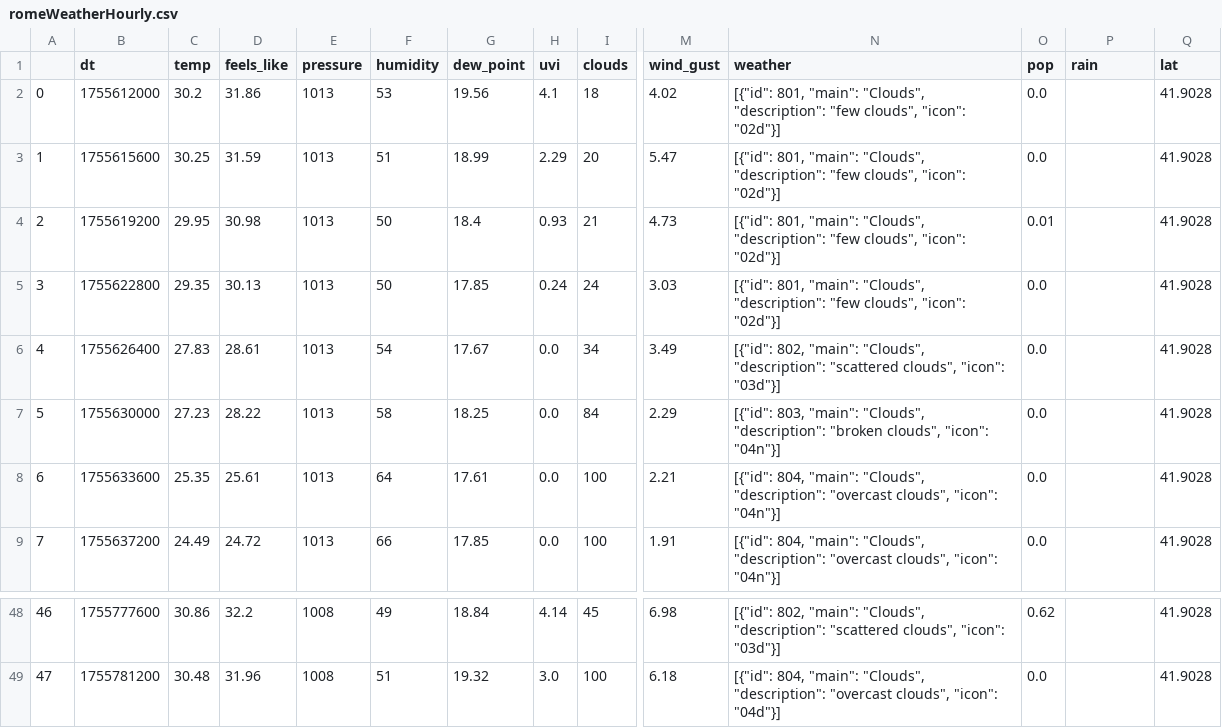
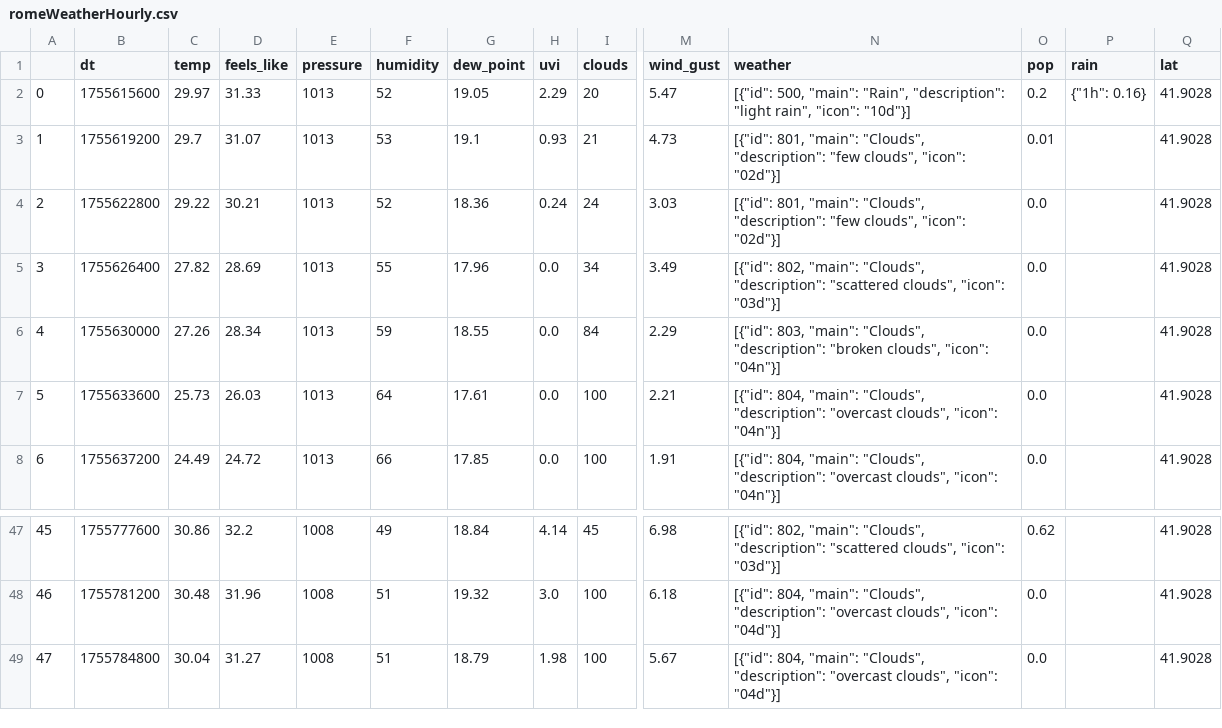
Before and after one commit to Andrii04/Automated-ETL-Pipeline-and-Weather-Data-Analysis, a CSV file: romeWeatherHourly.csv, drawn as a sheet; only a part is shown, gaps mark what is left out; removed rows and columns are numbered as before the commit, all else as after; rows hold the shown columns only; the diff names each change by its address in the sheet, - before the commit and + after, or states it on an @@ line.

```diff
--- a/romeWeatherHourly.csv
+++ b/romeWeatherHourly.csv
-row 2: 0 | 1755612000 | 30.2 | 31.86 | 1013 | 53 | 19.56 | 4.1 | 18 | 4.02 | [{"id": 801, "main": "Clouds", "description": "few clouds", "icon": "02d"}] | 0.0 |  | 41.9028
@@ column A renumbered between rows 2 and 48 @@
-C2 (temp): 30.25
+C2 (temp): 29.97
-D2 (feels_like): 31.59
+D2 (feels_like): 31.33
-F2 (humidity): 51
+F2 (humidity): 52
-G2 (dew_point): 18.99
+G2 (dew_point): 19.05
-N2 (weather): [{"id": 801, "main": "Clouds", "description": "few clouds", "icon": "02d"}]
+N2 (weather): [{"id": 500, "main": "Rain", "description": "light rain", "icon": "10d"}]
-O2 (pop): 0.0
+O2 (pop): 0.2
-P2 (rain): (empty)
+P2 (rain): {"1h": 0.16}
-C3 (temp): 29.95
+C3 (temp): 29.7
-D3 (feels_like): 30.98
+D3 (feels_like): 31.07
-F3 (humidity): 50
+F3 (humidity): 53
-G3 (dew_point): 18.4
+G3 (dew_point): 19.1
-C4 (temp): 29.35
+C4 (temp): 29.22
-D4 (feels_like): 30.13
+D4 (feels_like): 30.21
-F4 (humidity): 50
+F4 (humidity): 52
-G4 (dew_point): 17.85
+G4 (dew_point): 18.36
-C5 (temp): 27.83
+C5 (temp): 27.82
-D5 (feels_like): 28.61
+D5 (feels_like): 28.69
-F5 (humidity): 54
+F5 (humidity): 55
-G5 (dew_point): 17.67
+G5 (dew_point): 17.96
-C6 (temp): 27.23
+C6 (temp): 27.26
-D6 (feels_like): 28.22
+D6 (feels_like): 28.34
-F6 (humidity): 58
+F6 (humidity): 59
-G6 (dew_point): 18.25
+G6 (dew_point): 18.55
-C7 (temp): 25.35
+C7 (temp): 25.73
-D7 (feels_like): 25.61
+D7 (feels_like): 26.03
+row 49: 47 | 1755784800 | 30.04 | 31.27 | 1008 | 51 | 18.79 | 1.98 | 100 | 5.67 | [{"id": 804, "main": "Clouds", "description": "overcast clouds", "icon": "04d"}] | 0.0 |  | 41.9028
```
Also changed, not shown: romeWeather.csv, romeWeatherDaily.csv, 3 other files.
